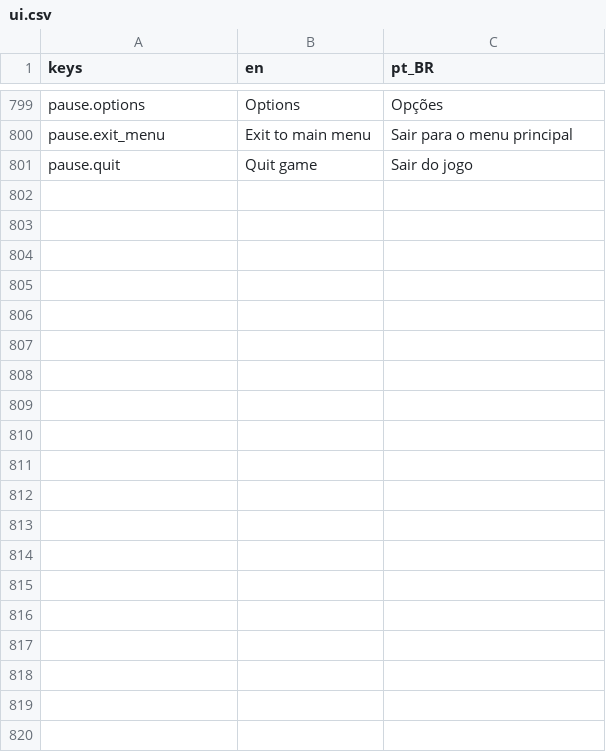
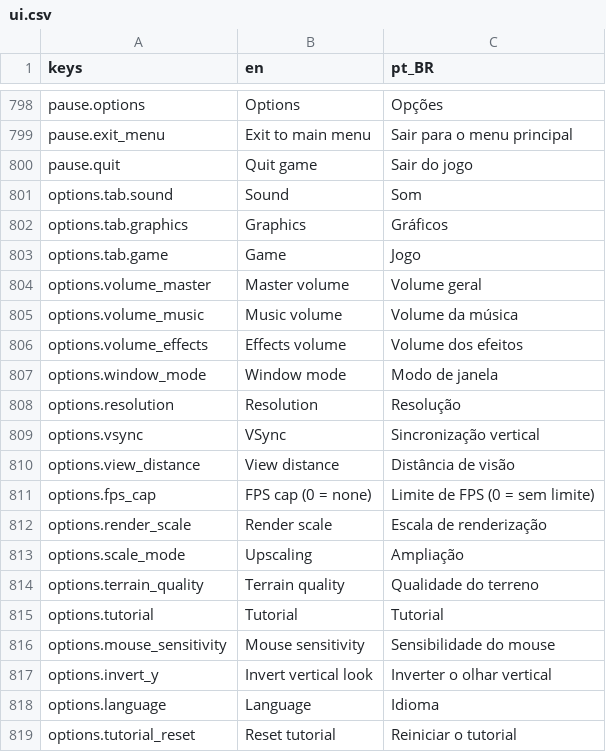
Before and after one commit to Tubaleviao/project-nihon, a CSV file: locale/ui.csv, drawn as a sheet; only a part is shown, gaps mark what is left out; the diff covers the shown part only; the diff names each change by its address in the sheet, - before the commit and + after, or states it on an @@ line.

```diff
--- a/locale/ui.csv
+++ b/locale/ui.csv
+row 801: options.tab.sound | Sound | Som
+row 802: options.tab.graphics | Graphics | Gráficos
+row 803: options.tab.game | Game | Jogo
+row 804: options.volume_master | Master volume | Volume geral
+row 805: options.volume_music | Music volume | Volume da música
+row 806: options.volume_effects | Effects volume | Volume dos efeitos
+row 807: options.window_mode | Window mode | Modo de janela
+row 808: options.resolution | Resolution | Resolução
+row 809: options.vsync | VSync | Sincronização vertical
+row 810: options.view_distance | View distance | Distância de visão
+row 811: options.fps_cap | FPS cap (0 = none) | Limite de FPS (0 = sem limite)
+row 812: options.render_scale | Render scale | Escala de renderização
+row 813: options.scale_mode | Upscaling | Ampliação
+row 814: options.terrain_quality | Terrain quality | Qualidade do terreno
+row 815: options.tutorial | Tutorial | Tutorial
+row 816: options.mouse_sensitivity | Mouse sensitivity | Sensibilidade do mouse
+row 817: options.invert_y | Invert vertical look | Inverter o olhar vertical
+row 818: options.language | Language | Idioma
+row 819: options.tutorial_reset | Reset tutorial | Reiniciar o tutorial
```
Also changed, not shown: 12 added rows and 1 removed row elsewhere in this file, 15 other files.
